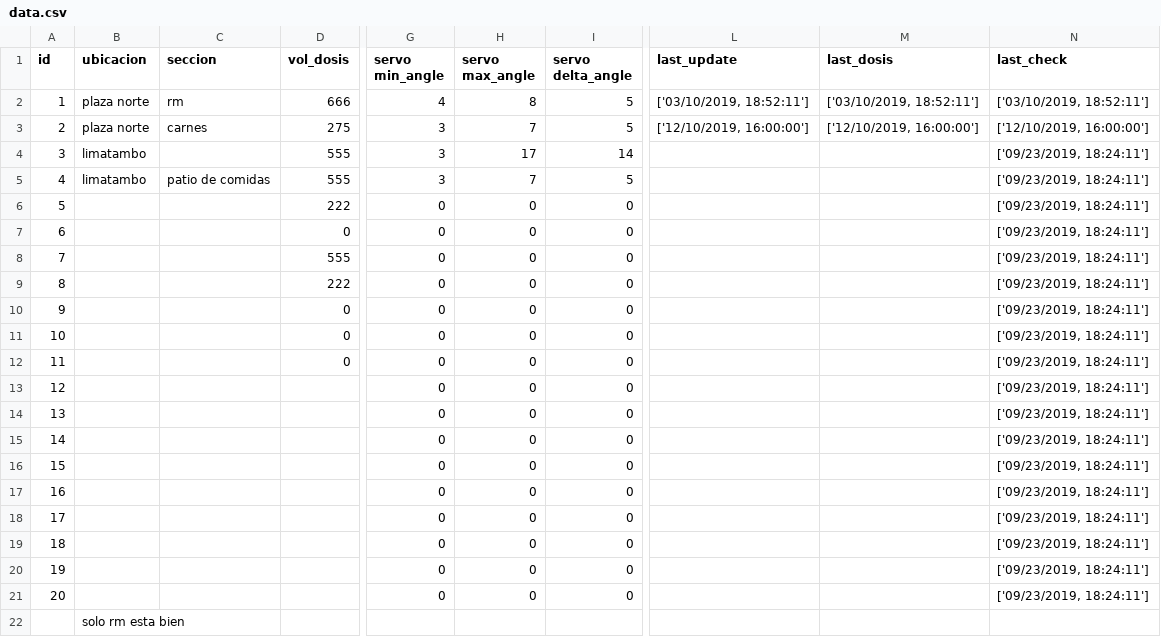
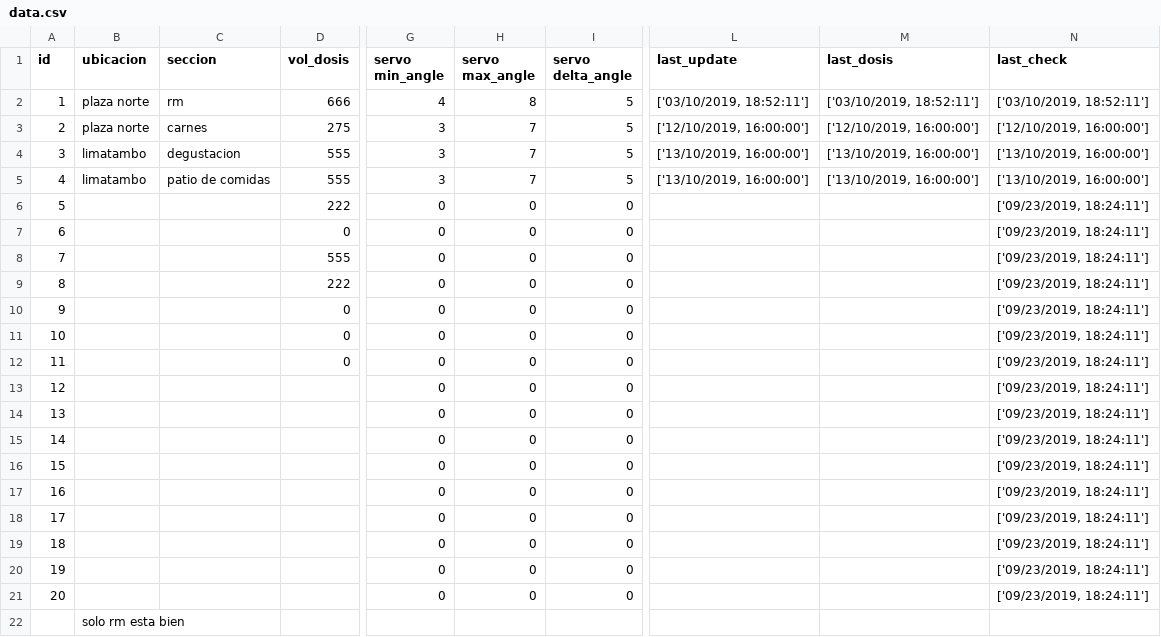
Before and after one commit to analyzerlabs/DOSIFICADOR, a CSV file: data.csv, drawn as a sheet; only a part is shown, gaps mark what is left out; the diff names each change by its address in the sheet, - before the commit and + after, or states it on an @@ line.

Commit message:
Update data.csv

```diff
--- a/data.csv
+++ b/data.csv
-C4 (seccion): (empty)
+C4 (seccion): degustacion
-H4 (servo max_angle): 17
+H4 (servo max_angle): 7
-I4 (servo delta_angle): 14
+I4 (servo delta_angle): 5
-L4:L5 (last_update): (empty)
+L4:L5 (last_update): ['13/10/2019, 16:00:00']
-M4:M5 (last_dosis): (empty)
+M4:M5 (last_dosis): ['13/10/2019, 16:00:00']
-N4:N5 (last_check): ['09/23/2019, 18:24:11']
+N4:N5 (last_check): ['13/10/2019, 16:00:00']
```
